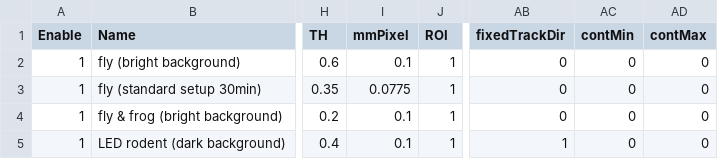
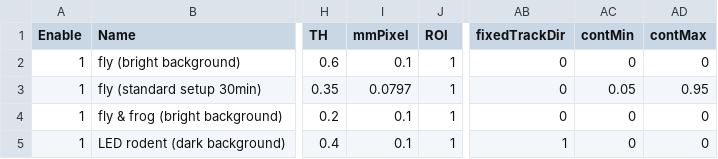
Before and after one commit to takuto-okuno-t5/tpro, a CSV file: TPro/etc/mode_template.csv, drawn as a sheet; only a part is shown, gaps mark what is left out; the diff names each change by its address in the sheet, - before the commit and + after, or states it on an @@ line.

Commit message:
fixed mode template (standard 30min)

```diff
--- a/TPro/etc/mode_template.csv
+++ b/TPro/etc/mode_template.csv
-I3 (mmPixel): 0.0775
+I3 (mmPixel): 0.0797
-AC3 (contMin): 0
+AC3 (contMin): 0.05
-AD3 (contMax): 0
+AD3 (contMax): 0.95
```
